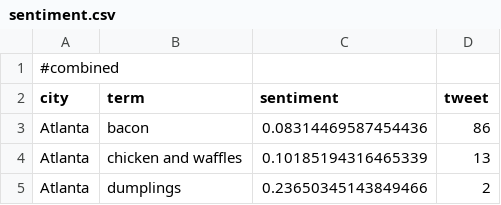
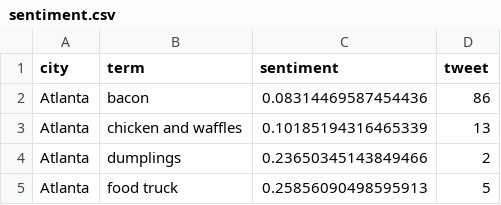
Before and after one commit to winnielwy/Food-trend-analytics, a CSV file: sentiment.csv, drawn as a sheet; only a part is shown; the shorter side is filled out with more unchanged rows.

Commit message:
Update sentiment.csv

```diff
--- a/sentiment.csv
+++ b/sentiment.csv
@@ -1,2 +1 @@
-#combined
 city,term,sentiment,tweet
```
